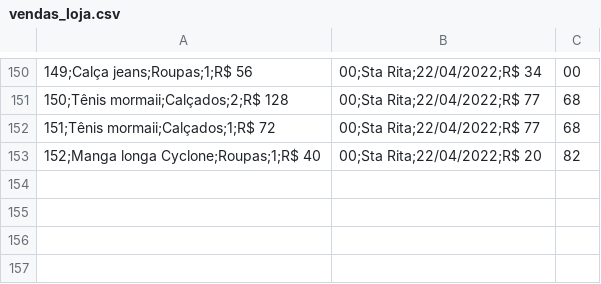
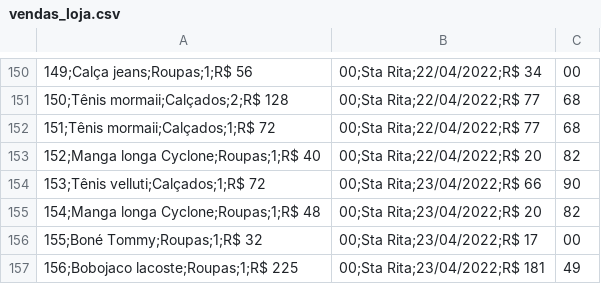
Before and after one commit to alexandresimoesf/lojaDados, a CSV file: vendas_loja.csv, drawn as a sheet; only a part is shown, gaps mark what is left out.

```diff
--- a/vendas_loja.csv
+++ b/vendas_loja.csv
@@ -153 +153,5 @@
 152;Manga longa Cyclone;Roupas;1;R$ 40,00;Sta Rita;22/04/2022;R$ 20,82
+153;Tênis velluti;Calçados;1;R$ 72,00;Sta Rita;23/04/2022;R$ 66,90
+154;Manga longa Cyclone;Roupas;1;R$ 48,00;Sta Rita;23/04/2022;R$ 20,82
+155;Boné Tommy;Roupas;1;R$ 32,00;Sta Rita;23/04/2022;R$ 17,00
+156;Bobojaco lacoste;Roupas;1;R$ 225,00;Sta Rita;23/04/2022;R$ 181,49
```
Also changed, not shown: despesas.csv, 1 other file.
